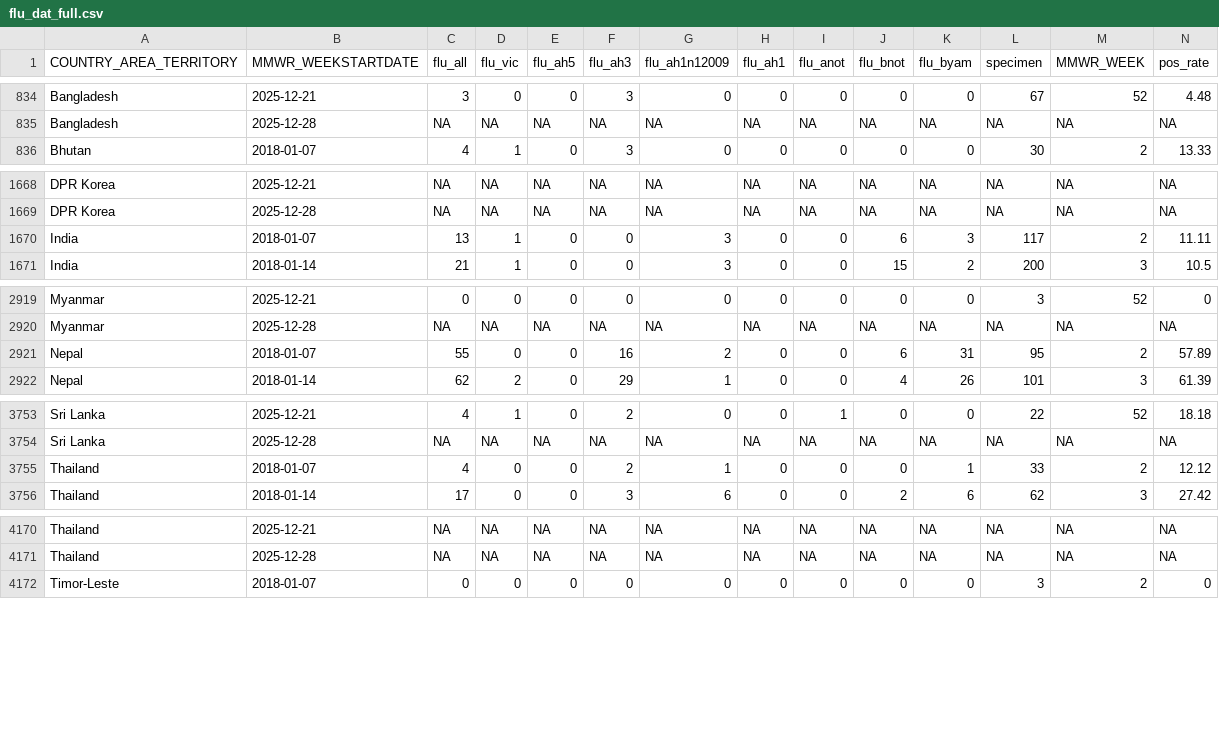
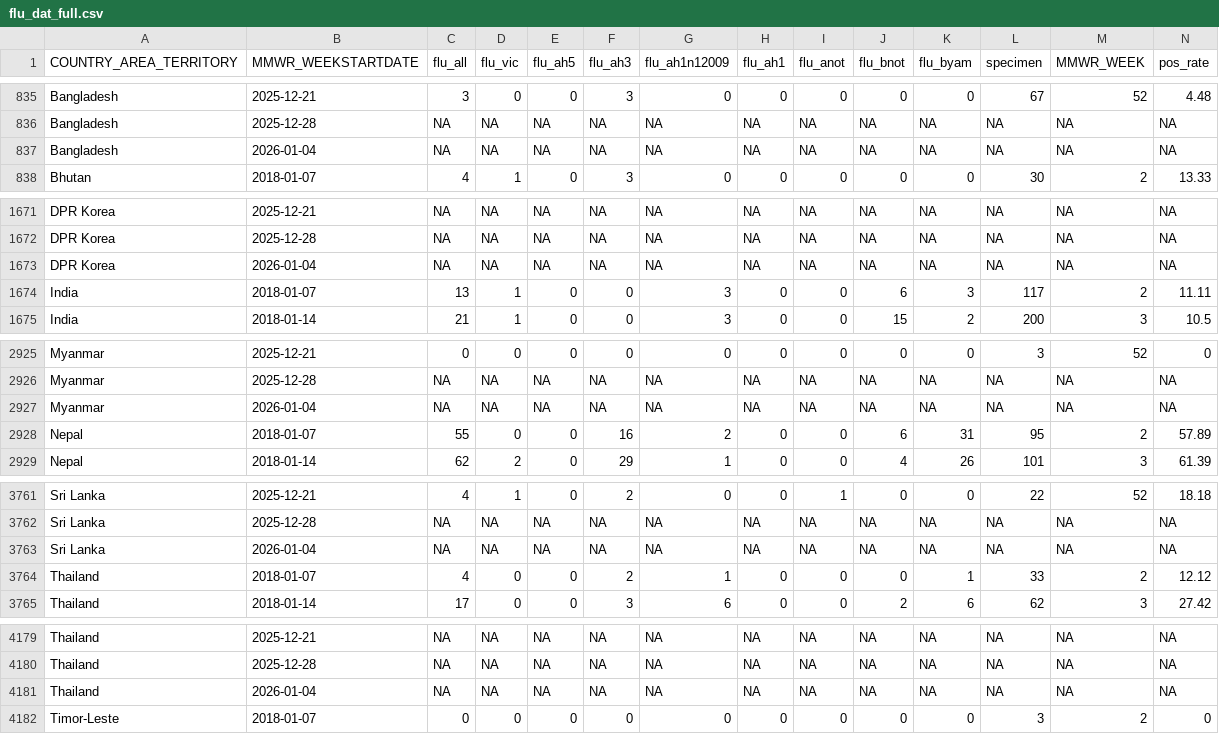
Before and after one commit to Dhihram/WHO_SEAR, a CSV file: Dat/flu_dat_full.csv, drawn as a sheet; only a part is shown, gaps mark what is left out; the diff covers the shown part only; the diff names each change by its address in the sheet, - before the commit and + after, or states it on an @@ line.

```diff
--- a/Dat/flu_dat_full.csv
+++ b/Dat/flu_dat_full.csv
+row 837: Bangladesh | 2026-01-04 | NA | NA | NA | NA | NA | NA | NA | NA | NA | NA | NA | NA
+row 1673: DPR Korea | 2026-01-04 | NA | NA | NA | NA | NA | NA | NA | NA | NA | NA | NA | NA
+row 2927: Myanmar | 2026-01-04 | NA | NA | NA | NA | NA | NA | NA | NA | NA | NA | NA | NA
+row 3763: Sri Lanka | 2026-01-04 | NA | NA | NA | NA | NA | NA | NA | NA | NA | NA | NA | NA
+row 4181: Thailand | 2026-01-04 | NA | NA | NA | NA | NA | NA | NA | NA | NA | NA | NA | NA
```
Also changed, not shown: 6 added rows and 5 edited cells elsewhere in this file, 1 other file.
